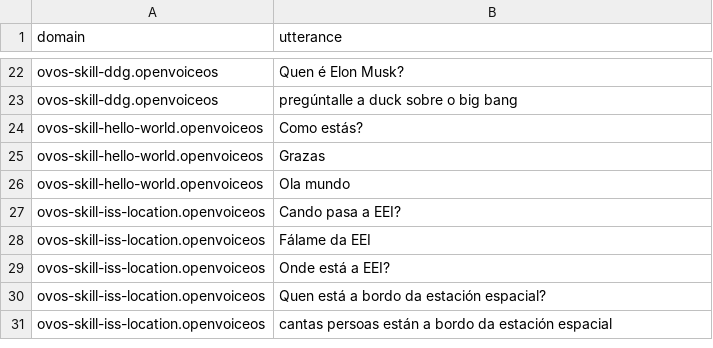
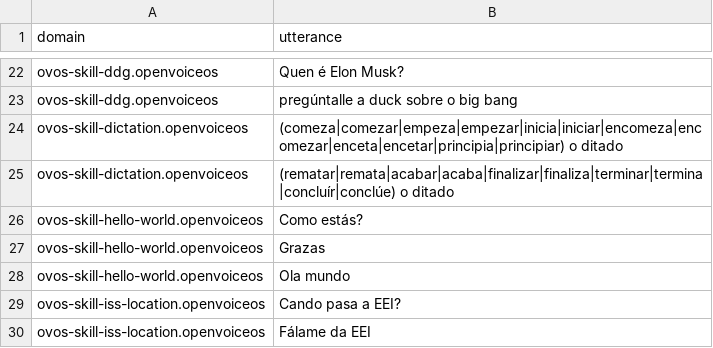
Before and after one commit to OpenVoiceOS/lang-support-tracker, a CSV file: skills/utterances_gl.csv, drawn as a sheet; only a part is shown, gaps mark what is left out; the shorter side is filled out with more unchanged rows; the diff names each change by its address in the sheet, - before the commit and + after, or states it on an @@ line.

```diff
--- a/skills/utterances_gl.csv
+++ b/skills/utterances_gl.csv
+row 24: ovos-skill-dictation.openvoiceos | (comeza|comezar|empeza|empezar|inicia|iniciar|encomeza|encomezar|enceta|encetar|principia|principiar) o ditado
+row 25: ovos-skill-dictation.openvoiceos | (rematar|remata|acabar|acaba|finalizar|finaliza|terminar|termina|concluír|conclúe) o ditado
```
Also changed, not shown: skills/intents_de.csv, 2 other files.
